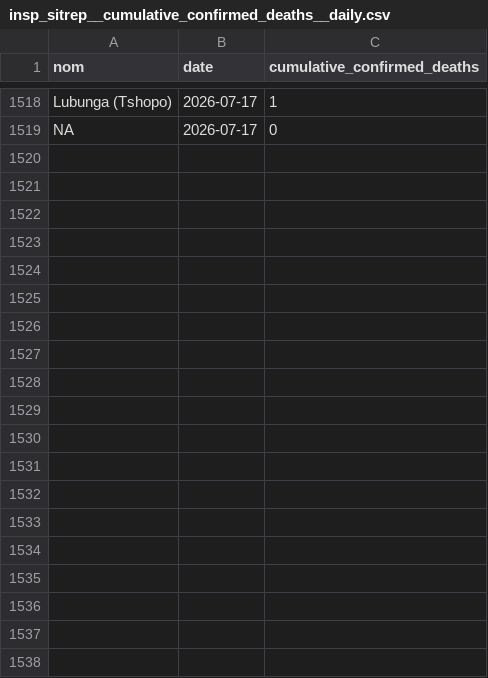
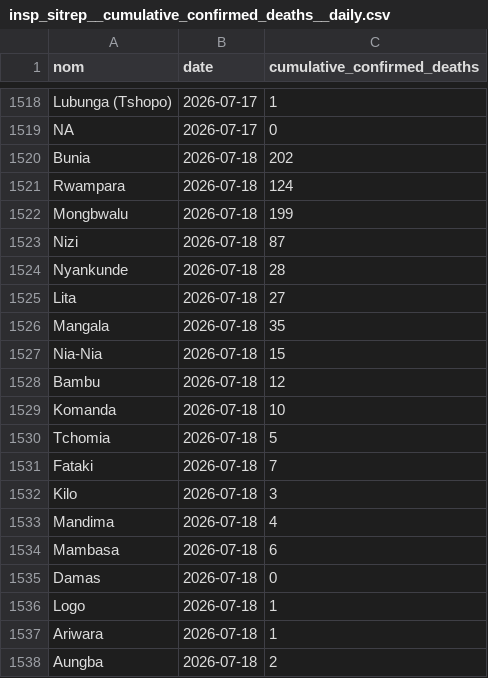
Before and after one commit to INRB-UMIE/BDBV2026-Data, a CSV file: data/insp_sitrep/processed/insp_sitrep__cumulative_confirmed_deaths__daily.csv, drawn as a sheet; only a part is shown, gaps mark what is left out; the diff covers the shown part only.

```diff
--- a/data/insp_sitrep/processed/insp_sitrep__cumulative_confirmed_deaths__daily.csv
+++ b/data/insp_sitrep/processed/insp_sitrep__cumulative_confirmed_deaths__daily.csv
@@ -1519 +1519,20 @@ Lubunga (Tshopo),2026-07-17,1
 NA,2026-07-17,0
+Bunia,2026-07-18,202
+Rwampara,2026-07-18,124
+Mongbwalu,2026-07-18,199
+Nizi,2026-07-18,87
+Nyankunde,2026-07-18,28
+Lita,2026-07-18,27
+Mangala,2026-07-18,35
+Nia-Nia,2026-07-18,15
+Bambu,2026-07-18,12
+Komanda,2026-07-18,10
+Tchomia,2026-07-18,5
+Fataki,2026-07-18,7
+Kilo,2026-07-18,3
+Mandima,2026-07-18,4
+Mambasa,2026-07-18,6
+Damas,2026-07-18,0
+Logo,2026-07-18,1
+Ariwara,2026-07-18,1
+Aungba,2026-07-18,2
```
Also changed, not shown: 28 added rows elsewhere in this file, data/insp_sitrep/processed/insp_sitrep__cumulative_confirmed_cases__daily.csv, data/public_health_response/processed/public_health_response__national_epidemiological_infection_prevention_controle_en__daily.csv, 27 other files.
